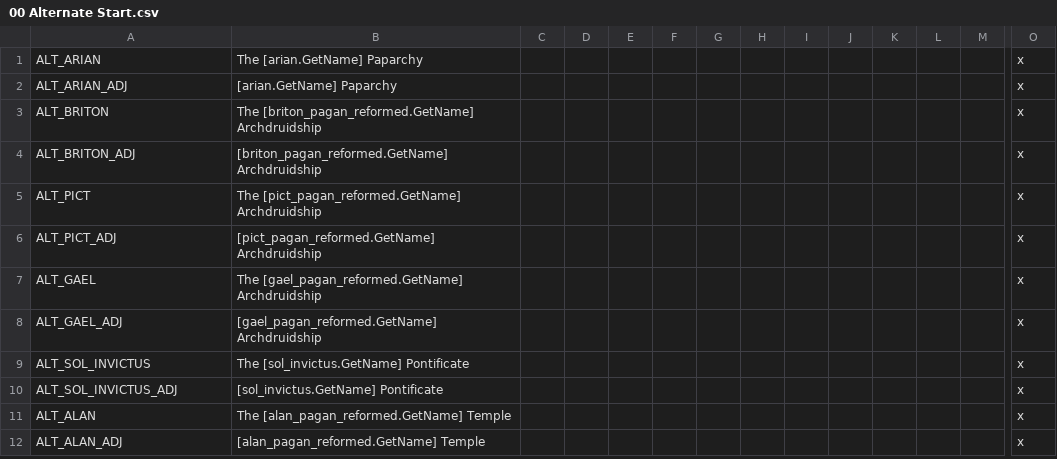
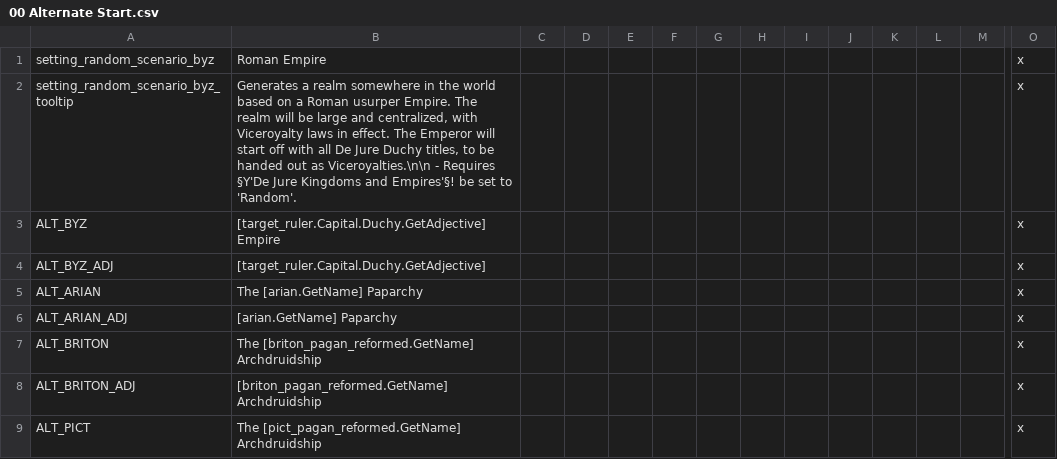
Before and after one commit to DC123456789/Britannia---The-Winter-King, a CSV file: Britannia/localisation/00 Alternate Start.csv, drawn as a sheet; only a part is shown, gaps mark what is left out; the shorter side is filled out with more unchanged rows; rows hold the shown columns only; the diff names each change by its address in the sheet, - before the commit and + after, or states it on an @@ line.

Commit message:
- Fixed some issues with Mass Conversion triggers - Disabled de jure title destruction events for alternate world

```diff
--- a/Britannia/localisation/00 Alternate Start.csv
+++ b/Britannia/localisation/00 Alternate Start.csv
+row 1: setting_random_scenario_byz | Roman Empire |  |  |  |  |  |  |  |  |  |  |  | x
+row 2: setting_random_scenario_byz_tooltip | Generates a realm somewhere in the world based on a Roman usurper Empire. The realm will be large and centralized, with Viceroyalty laws in effect. The Emperor will start off with all De Jure Duchy titles, to be handed out as Viceroyalties.\n\n - Requires §Y'De Jure Kingdoms and Empires'§! be set to 'Random'. |  |  |  |  |  |  |  |  |  |  |  | x
+row 3: ALT_BYZ | [target_ruler.Capital.Duchy.GetAdjective] Empire |  |  |  |  |  |  |  |  |  |  |  | x
+row 4: ALT_BYZ_ADJ | [target_ruler.Capital.Duchy.GetAdjective] |  |  |  |  |  |  |  |  |  |  |  | x
```
Also changed, not shown: Britannia/localisation/00 Titles - C.csv, 5 other files.
